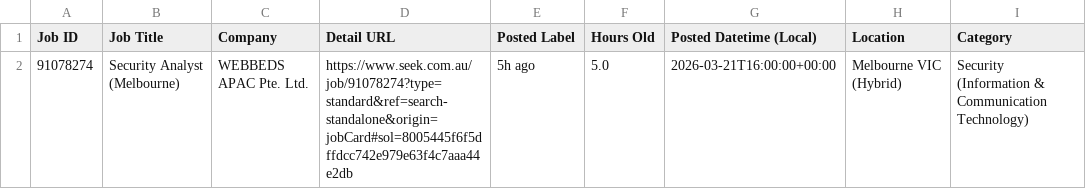
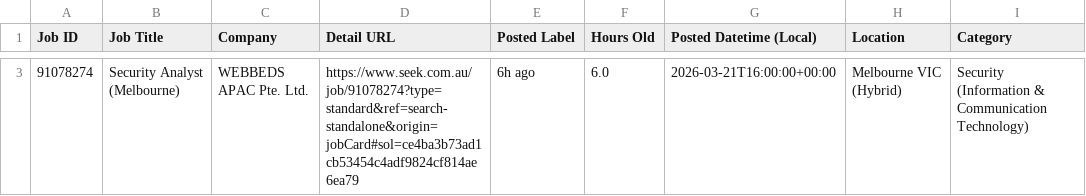
Before and after one commit to TIMXSHI/JobScrapper_SEEK_BA.BI, a CSV file: seek_SIA_24h.csv, drawn as a sheet; only a part is shown, gaps mark what is left out; addresses are those after the commit; the diff covers the shown part only; the diff names each change by its address in the sheet, - before the commit and + after, or states it on an @@ line.

```diff
--- a/seek_SIA_24h.csv
+++ b/seek_SIA_24h.csv
-D3 (Detail URL): https://www.seek.com.au/job/91078274?type=standard&ref=search-standalone&origin=jobCard#sol=8005445f6f5dffdcc742e979e63f4c7aaa44e2db
+D3 (Detail URL): https://www.seek.com.au/job/91078274?type=standard&ref=search-standalone&origin=jobCard#sol=ce4ba3b73ad1cb53454c4adf9824cf814ae6ea79
-E3 (Posted Label): 5h ago
+E3 (Posted Label): 6h ago
-F3 (Hours Old): 5.0
+F3 (Hours Old): 6.0
```
Also changed, not shown: 1 added row elsewhere in this file.
